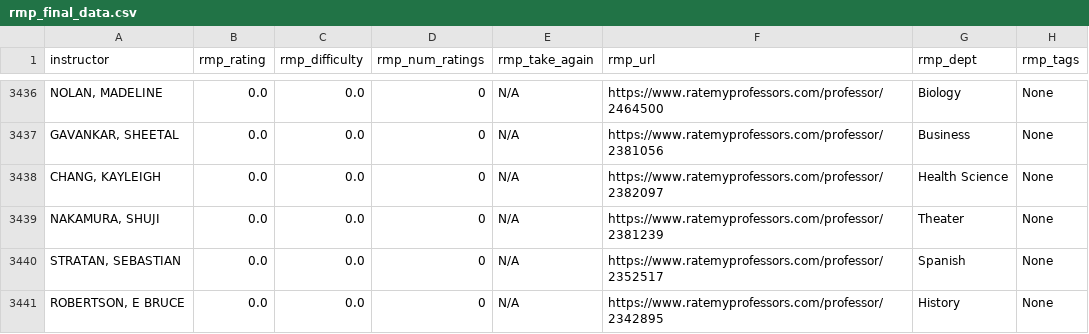
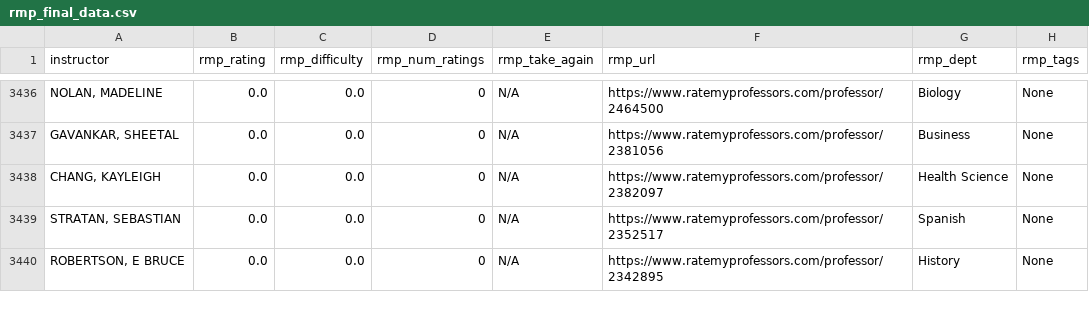
Before and after one commit to josh11100/Gaucho-Insights, a CSV file: data/rmp_final_data.csv, drawn as a sheet; only a part is shown, gaps mark what is left out; the diff names each change by its address in the sheet, - before the commit and + after, or states it on an @@ line.

Commit message:
Update rmp_final_data.csv

```diff
--- a/data/rmp_final_data.csv
+++ b/data/rmp_final_data.csv
-row 3439: NAKAMURA, SHUJI | 0.0 | 0.0 | 0 | N/A | https://www.ratemyprofessors.com/professor/2381239 | Theater | None
```
